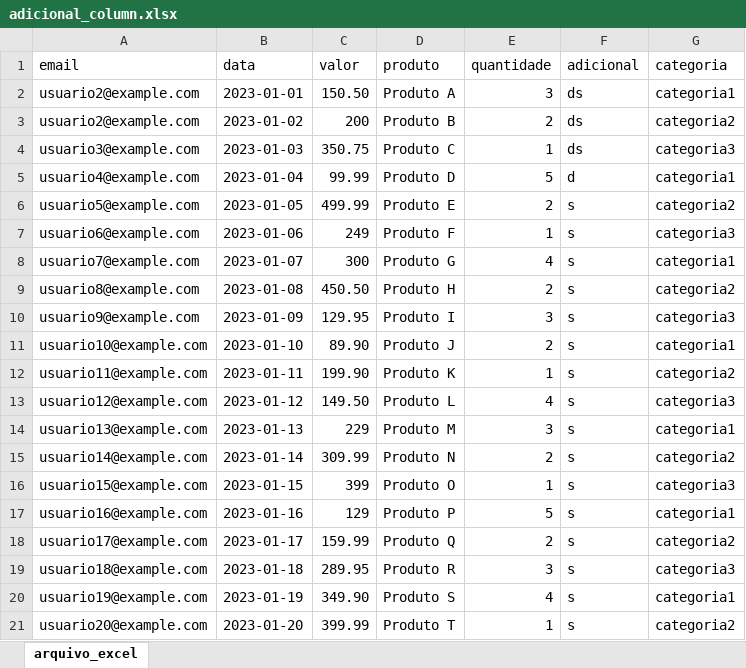
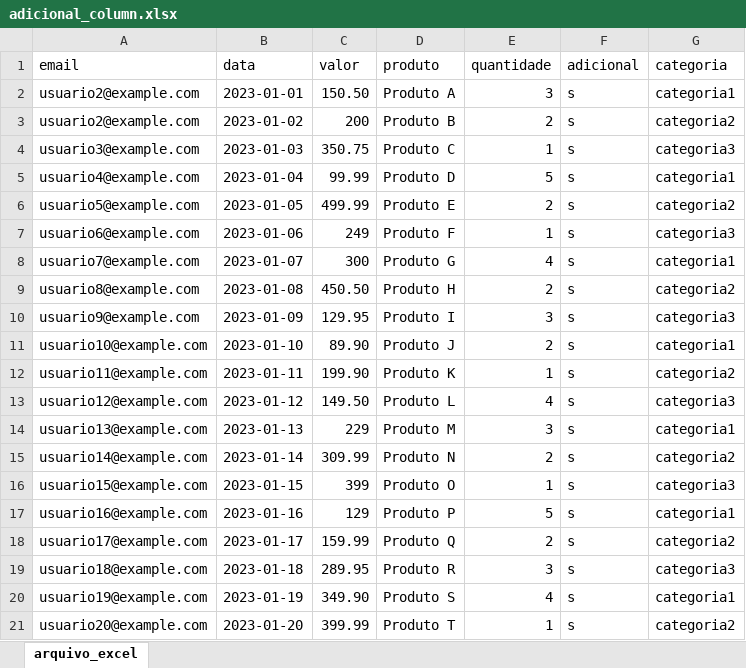
Before and after one commit to lealre/excel-schema-validator, an Excel workbook: data/adicional_column.xlsx, sheet arquivo_excel, drawn as a sheet; values as stored, in another font and other column widths than the file's, no borders; the diff names each change by its address in the sheet, - before the commit and + after, or states it on an @@ line.

```diff
--- a/data/adicional_column.xlsx (sheet arquivo_excel)
+++ b/data/adicional_column.xlsx (sheet arquivo_excel)
-F2:F4 (adicional): ds
+F2:F4 (adicional): s
-F5 (adicional): d
+F5 (adicional): s
```
Also changed, not shown: 3 other files.
